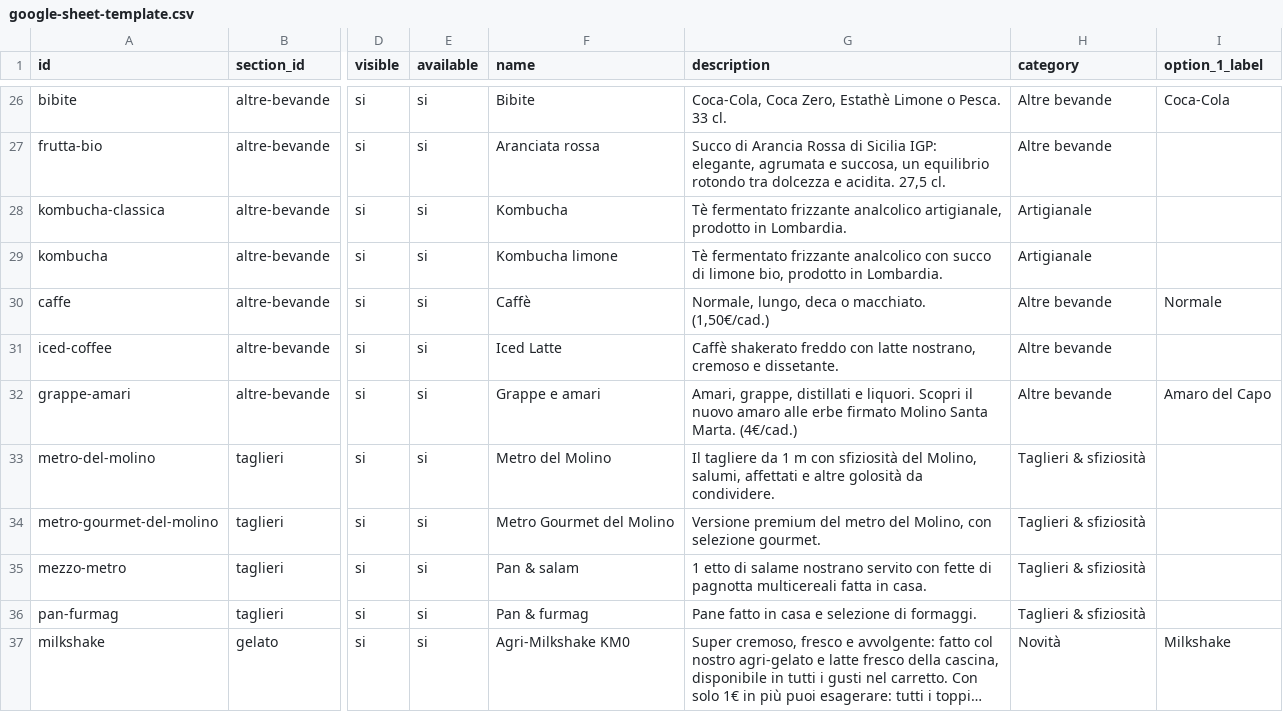
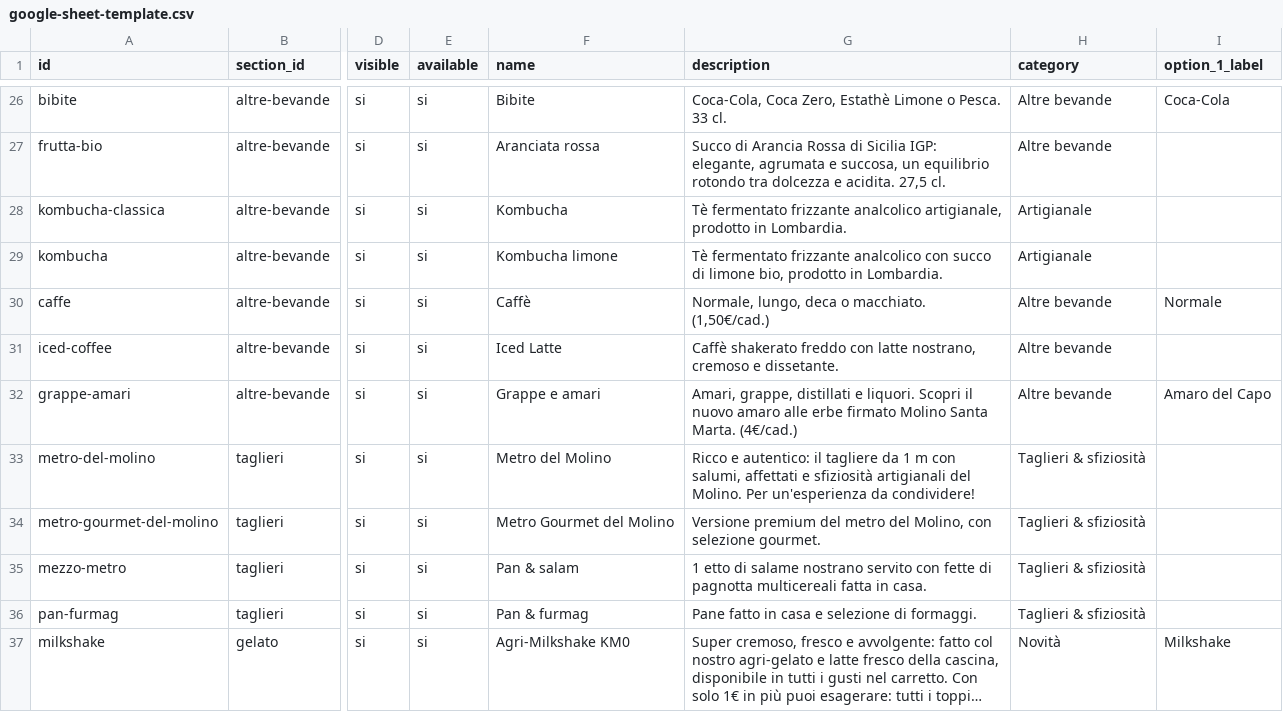
Before and after one commit to molinosantamarta/aperitivo-menu, a CSV file: public/data/google-sheet-template.csv, drawn as a sheet; only a part is shown, gaps mark what is left out; long unchanged cells end in …; the diff names each change by its address in the sheet, - before the commit and + after, or states it on an @@ line.

```diff
--- a/public/data/google-sheet-template.csv
+++ b/public/data/google-sheet-template.csv
-G33 (description): Il tagliere da 1 m con sfiziosità del Molino, salumi, affettati e altre golosità da condividere.
+G33 (description): Ricco e autentico: il tagliere da 1 m con salumi, affettati e sfiziosità artigianali del Molino. Per un'esperienza da condividere!
```
Also changed, not shown: 11 other files.
